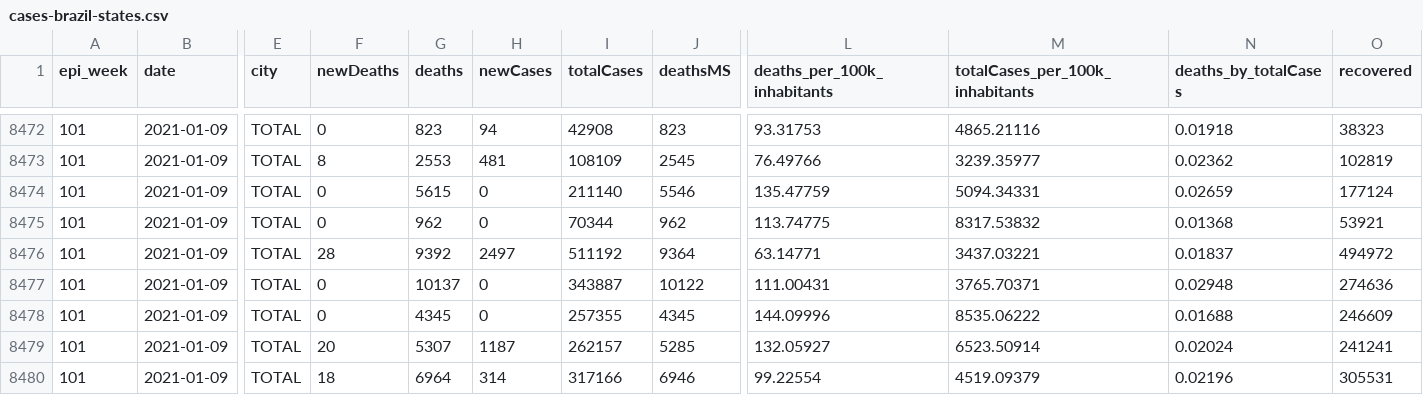
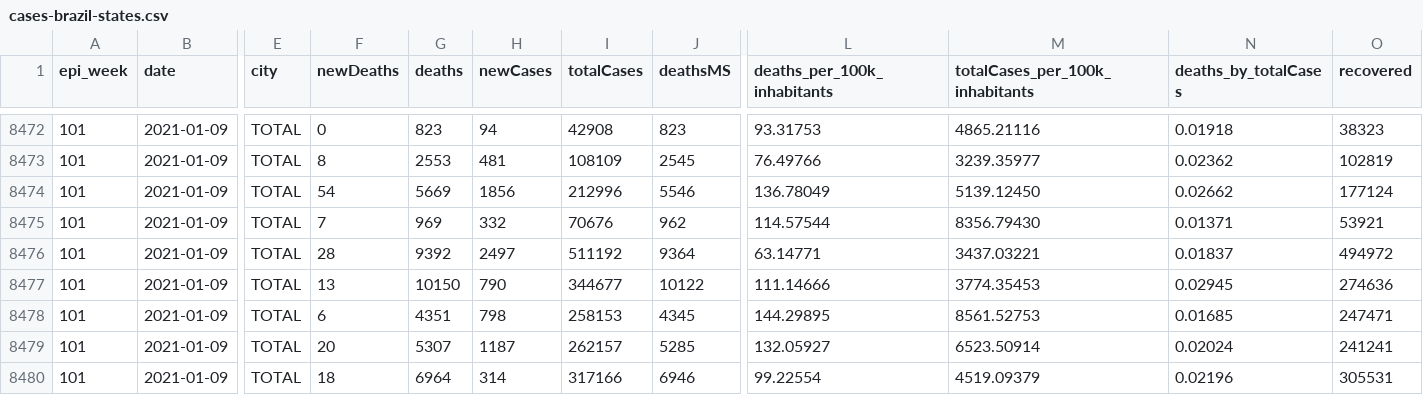
Before and after one commit to spdrio/covid19br, a CSV file: cases-brazil-states.csv, drawn as a sheet; only a part is shown, gaps mark what is left out; the diff covers the shown part only; the diff names each change by its address in the sheet, - before the commit and + after, or states it on an @@ line.

```diff
--- a/cases-brazil-states.csv
+++ b/cases-brazil-states.csv
-F8474 (newDeaths): 0
+F8474 (newDeaths): 54
-G8474 (deaths): 5615
+G8474 (deaths): 5669
-H8474 (newCases): 0
+H8474 (newCases): 1856
-I8474 (totalCases): 211140
+I8474 (totalCases): 212996
-L8474 (deaths_per_100k_inhabitants): 135.47759
+L8474 (deaths_per_100k_inhabitants): 136.78049
-M8474 (totalCases_per_100k_inhabitants): 5094.34331
+M8474 (totalCases_per_100k_inhabitants): 5139.12450
-N8474 (deaths_by_totalCases): 0.02659
+N8474 (deaths_by_totalCases): 0.02662
-F8475 (newDeaths): 0
+F8475 (newDeaths): 7
-G8475 (deaths): 962
+G8475 (deaths): 969
-H8475 (newCases): 0
+H8475 (newCases): 332
-I8475 (totalCases): 70344
+I8475 (totalCases): 70676
-L8475 (deaths_per_100k_inhabitants): 113.74775
+L8475 (deaths_per_100k_inhabitants): 114.57544
-M8475 (totalCases_per_100k_inhabitants): 8317.53832
+M8475 (totalCases_per_100k_inhabitants): 8356.79430
-N8475 (deaths_by_totalCases): 0.01368
+N8475 (deaths_by_totalCases): 0.01371
-F8477 (newDeaths): 0
+F8477 (newDeaths): 13
-G8477 (deaths): 10137
+G8477 (deaths): 10150
-H8477 (newCases): 0
+H8477 (newCases): 790
-I8477 (totalCases): 343887
+I8477 (totalCases): 344677
-L8477 (deaths_per_100k_inhabitants): 111.00431
+L8477 (deaths_per_100k_inhabitants): 111.14666
-M8477 (totalCases_per_100k_inhabitants): 3765.70371
+M8477 (totalCases_per_100k_inhabitants): 3774.35453
-N8477 (deaths_by_totalCases): 0.02948
+N8477 (deaths_by_totalCases): 0.02945
-F8478 (newDeaths): 0
+F8478 (newDeaths): 6
-G8478 (deaths): 4345
+G8478 (deaths): 4351
-H8478 (newCases): 0
+H8478 (newCases): 798
-I8478 (totalCases): 257355
+I8478 (totalCases): 258153
-L8478 (deaths_per_100k_inhabitants): 144.09996
+L8478 (deaths_per_100k_inhabitants): 144.29895
-M8478 (totalCases_per_100k_inhabitants): 8535.06222
+M8478 (totalCases_per_100k_inhabitants): 8561.52753
-N8478 (deaths_by_totalCases): 0.01688
+N8478 (deaths_by_totalCases): 0.01685
-O8478 (recovered): 246609
+O8478 (recovered): 247471
```
Also changed, not shown: 43 edited cells elsewhere in this file, cases-brazil-cities.csv, cases-brazil-total.csv, 3 other files.
